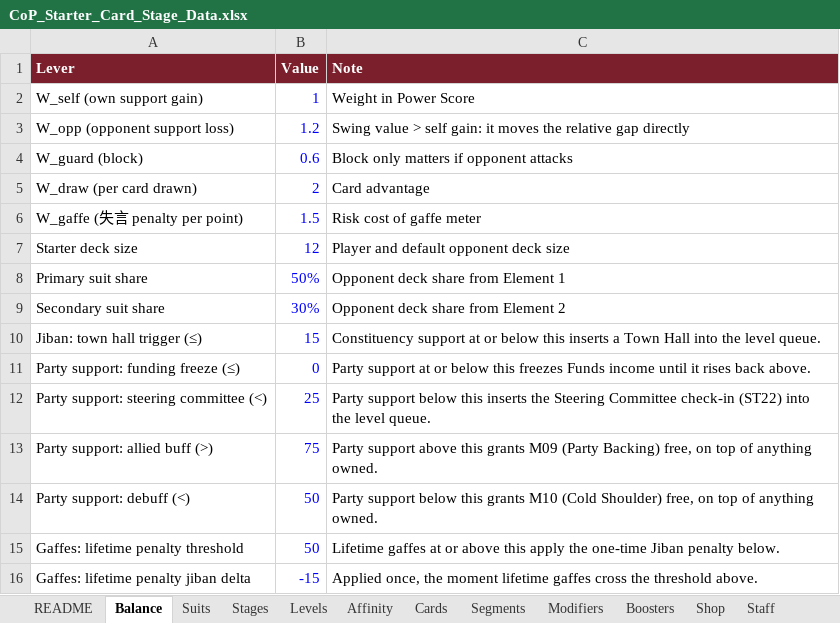
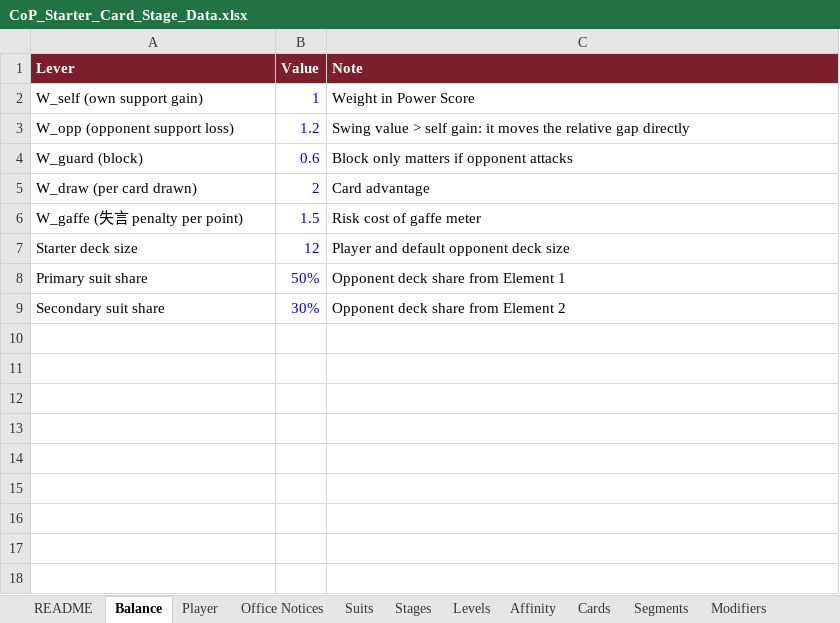
Before and after one commit to Lotusmonogatari/CoP-Deckbuilder, an Excel workbook: design/CoP_Starter_Card_Stage_Data.xlsx, sheet Balance, drawn as a sheet; values as stored, in another font and other column widths than the file's, no borders; the diff names each change by its address in the sheet, - before the commit and + after, or states it on an @@ line.

```diff
--- a/design/CoP_Starter_Card_Stage_Data.xlsx (sheet Balance)
+++ b/design/CoP_Starter_Card_Stage_Data.xlsx (sheet Balance)
+sheet tab: Player
+sheet tab: Office Notices
-row 10: Jiban: town hall trigger (≤) | 15 | Constituency support at or below this inserts a Town Hall into the level queue.
-row 11: Party support: funding freeze (≤) | 0 | Party support at or below this freezes Funds income until it rises back above.
-row 12: Party support: steering committee (<) | 25 | Party support below this inserts the Steering Committee check-in (ST22) into the level queue.
-row 13: Party support: allied buff (>) | 75 | Party support above this grants M09 (Party Backing) free, on top of anything owned.
-row 14: Party support: debuff (<) | 50 | Party support below this grants M10 (Cold Shoulder) free, on top of anything owned.
-row 15: Gaffes: lifetime penalty threshold | 50 | Lifetime gaffes at or above this apply the one-time Jiban penalty below.
-row 16: Gaffes: lifetime penalty jiban delta | -15 | Applied once, the moment lifetime gaffes cross the threshold above.
```
Also changed, not shown: sheet Opponent Cues, sheet Text, sheet Stages, sheet Opponents, sheet Boosters, sheet Shop, 4 more sheets.
